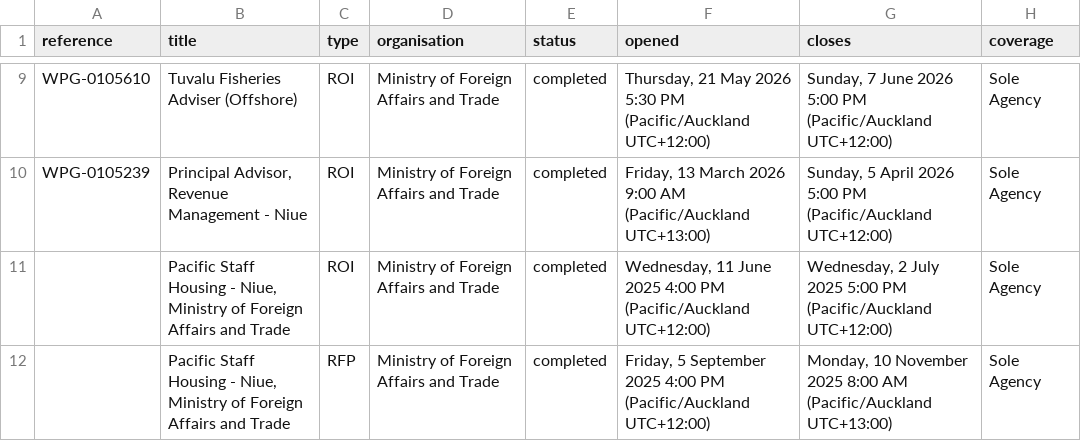
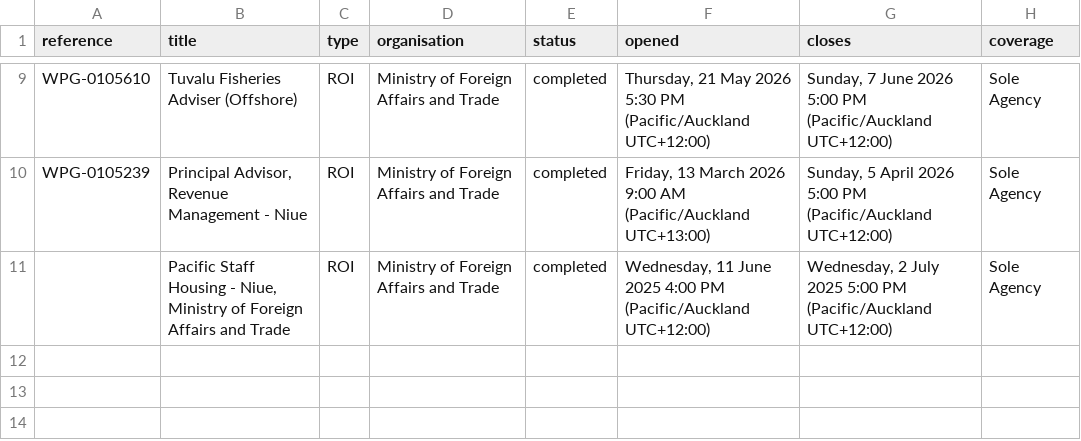
Before and after one commit to intexpagent-01/asa-research, a CSV file: data/nz-tenders.csv, drawn as a sheet; only a part is shown, gaps mark what is left out.

```diff
--- a/data/nz-tenders.csv
+++ b/data/nz-tenders.csv
@@ -11,2 +11 @@ WPG-0105239,"Principal Advisor, Revenue Management - Niue",ROI,Ministry of Forei
 ,"Pacific Staff Housing - Niue, Ministry of Foreign Affairs and Trade",ROI,Ministry of Foreign Affairs and Trade,completed,"Wednesday, 11 June 2025 4:00 PM (Pacific/Auckland UTC+12:00)","Wednesday, 2 July 2025 5:00 PM (Pacific/Auckland UTC+12:00)",Sole Agency
-,"Pacific Staff Housing - Niue, Ministry of Foreign Affairs and Trade",RFP,Ministry of Foreign Affairs and Trade,completed,"Friday, 5 September 2025 4:00 PM (Pacific/Auckland UTC+12:00)","Monday, 10 November 2025 8:00 AM (Pacific/Auckland UTC+13:00)",Sole Agency
```
Also changed, not shown: 26 other files.
